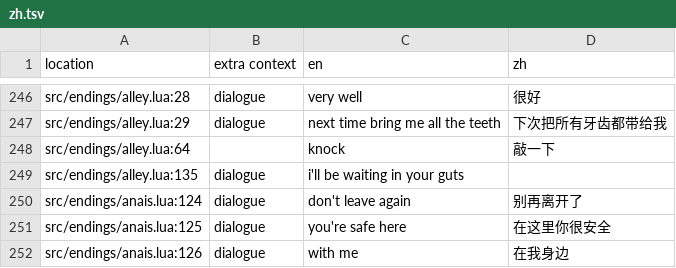
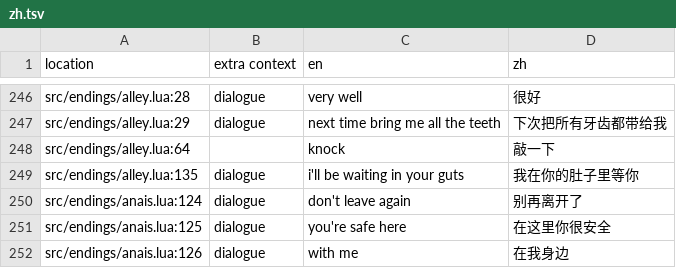
Before and after one commit to 1bardesign/dhne-translation, a TSV file: zh.tsv, drawn as a sheet; only a part is shown, gaps mark what is left out.

Commit message:
Update zh.tsv

```diff
--- a/zh.tsv
+++ b/zh.tsv
@@ -248,3 +248,3 @@ src/endings/alley.lua:29	dialogue	next time bring me all the teeth	下次把所
 src/endings/alley.lua:64		knock	敲一下
-src/endings/alley.lua:135	dialogue	i'll be waiting in your guts	
+src/endings/alley.lua:135	dialogue	i'll be waiting in your guts	我在你的肚子里等你
 src/endings/anais.lua:124	dialogue	don't leave again	别再离开了
```
